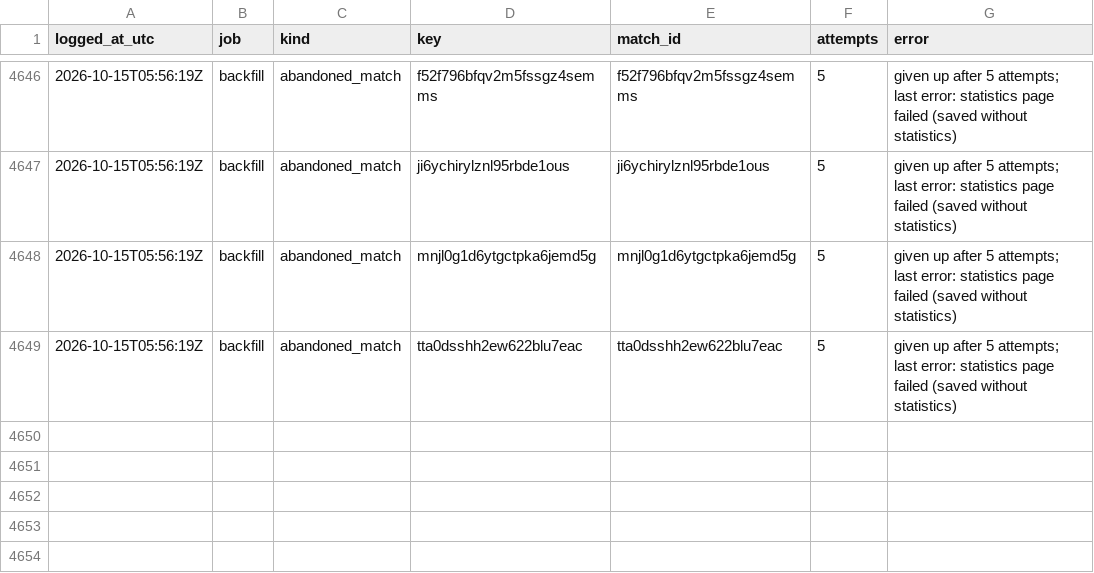
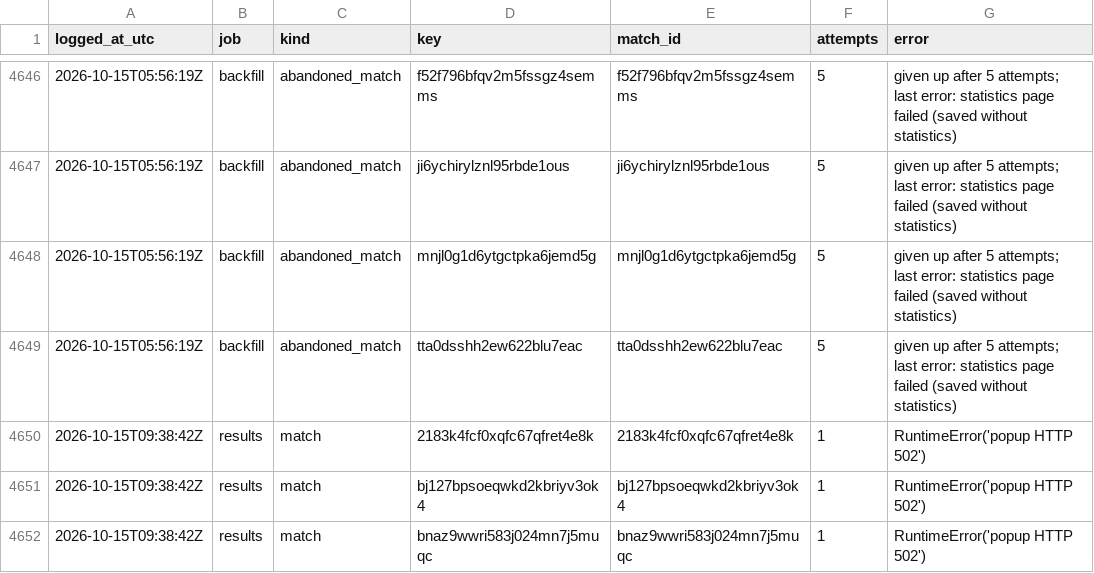
Before and after one commit to hasezer/odds-analysis, a CSV file: data/failed_items.csv, drawn as a sheet; only a part is shown, gaps mark what is left out; the diff names each change by its address in the sheet, - before the commit and + after, or states it on an @@ line.

```diff
--- a/data/failed_items.csv
+++ b/data/failed_items.csv
+row 4650: 2026-10-15T09:38:42Z | results | match | 2183k4fcf0xqfc67qfret4e8k | 2183k4fcf0xqfc67qfret4e8k | 1 | RuntimeError('popup HTTP 502')
+row 4651: 2026-10-15T09:38:42Z | results | match | bj127bpsoeqwkd2kbriyv3ok4 | bj127bpsoeqwkd2kbriyv3ok4 | 1 | RuntimeError('popup HTTP 502')
+row 4652: 2026-10-15T09:38:42Z | results | match | bnaz9wwri583j024mn7j5muqc | bnaz9wwri583j024mn7j5muqc | 1 | RuntimeError('popup HTTP 502')
```
Also changed, not shown: data/retry_queue.csv, data/runs.csv, 14 other files.
